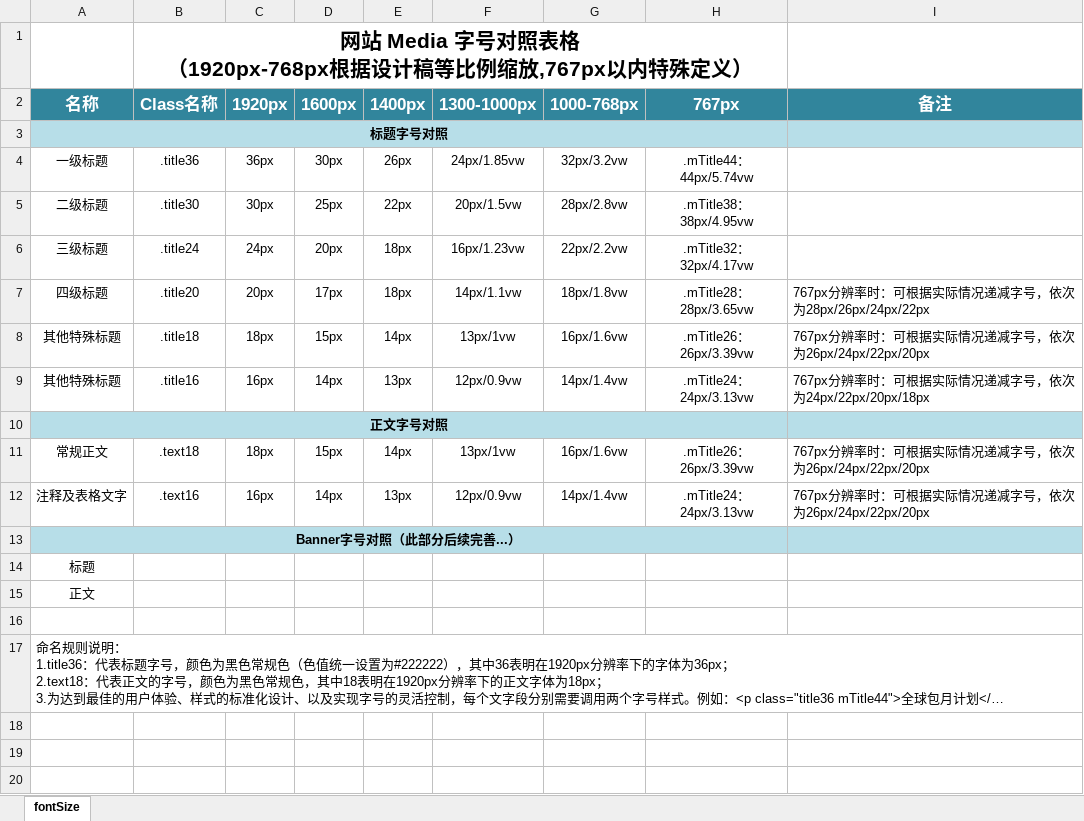
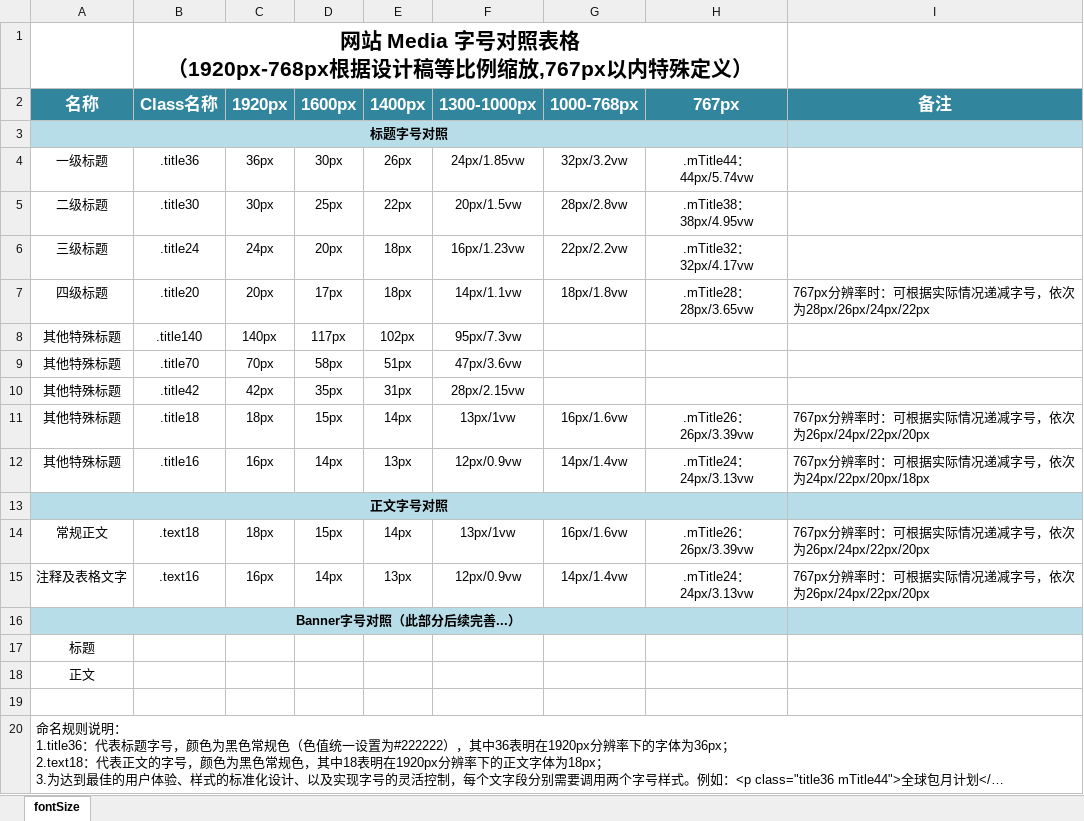
Before and after one commit to evilscript/staging, an Excel workbook: us/readme/08292017-网站字号规范对照表格（第二版）.xlsx, sheet fontSize, drawn as a sheet; long unchanged cells end in …; values as stored, in another font and other column widths than the file's, no borders; the diff names each change by its address in the sheet, - before the commit and + after, or states it on an @@ line.

```diff
--- a/us/readme/08292017-网站字号规范对照表格（第二版）.xlsx (sheet fontSize)
+++ b/us/readme/08292017-网站字号规范对照表格（第二版）.xlsx (sheet fontSize)
+row 8: 其他特殊标题 | .title140 | 140px | 117px | 102px | 95px/7.3vw
+row 9: 其他特殊标题 | .title70 | 70px | 58px | 51px | 47px/3.6vw
+row 10: 其他特殊标题 | .title42 | 42px | 35px | 31px | 28px/2.15vw
```
Also changed, not shown: 18 other files.
